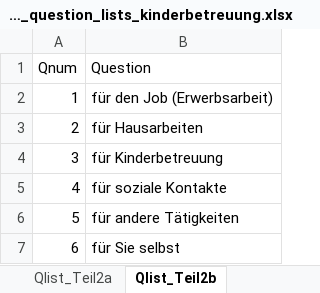
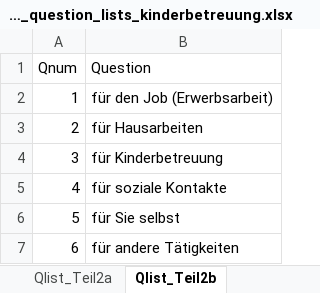
Before and after one commit to ims-fhs/vsim, an Excel workbook: inst/shiny-apps/vsim/data/vsim_question_lists_kinderbetreuung.xlsx, sheet Qlist_Teil2b, drawn as a sheet; values as stored, in another font and other column widths than the file's, no borders; table styles not drawn; the diff names each change by its address in the sheet, - before the commit and + after, or states it on an @@ line.

```diff
--- a/inst/shiny-apps/vsim/data/vsim_question_lists_kinderbetreuung.xlsx (sheet Qlist_Teil2b)
+++ b/inst/shiny-apps/vsim/data/vsim_question_lists_kinderbetreuung.xlsx (sheet Qlist_Teil2b)
-B6 (Question): für andere Tätigkeiten
+B6 (Question): für Sie selbst
-B7 (Question): für Sie selbst
+B7 (Question): für andere Tätigkeiten
```
Also changed, not shown: sheet QAGlist_Teil1.
